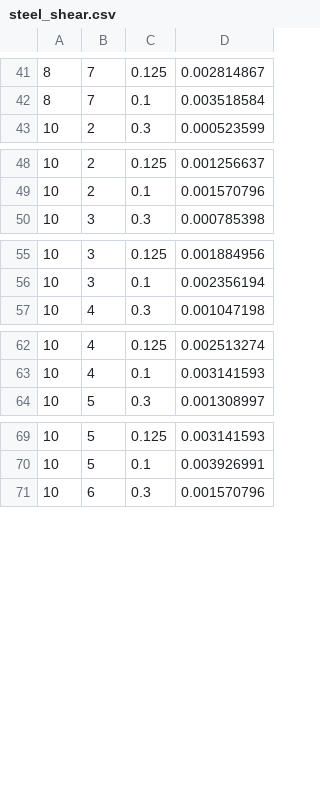
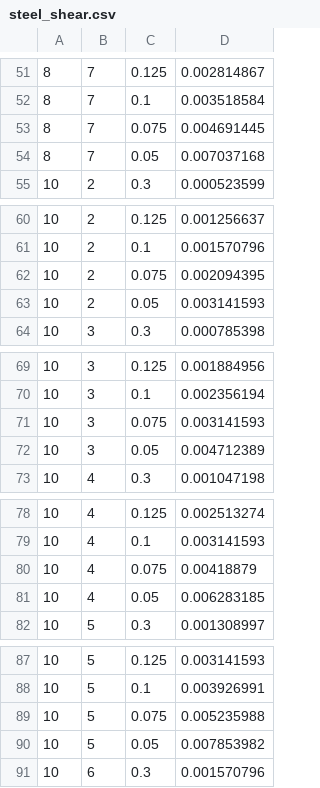
Before and after one commit to virgiliomsilva/frameDesigner, a CSV file: info/steel_shear.csv, drawn as a sheet; only a part is shown, gaps mark what is left out; the diff covers the shown part only; the diff names each change by its address in the sheet, - before the commit and + after, or states it on an @@ line.

```diff
--- a/info/steel_shear.csv
+++ b/info/steel_shear.csv
+row 53: 8 | 7 | 0.075 | 0.004691445
+row 54: 8 | 7 | 0.05 | 0.007037168
+row 62: 10 | 2 | 0.075 | 0.002094395
+row 63: 10 | 2 | 0.05 | 0.003141593
+row 71: 10 | 3 | 0.075 | 0.003141593
+row 72: 10 | 3 | 0.05 | 0.004712389
+row 80: 10 | 4 | 0.075 | 0.00418879
+row 81: 10 | 4 | 0.05 | 0.006283185
+row 89: 10 | 5 | 0.075 | 0.005235988
+row 90: 10 | 5 | 0.05 | 0.007853982
```
Also changed, not shown: 14 added rows elsewhere in this file, 8 other files.
